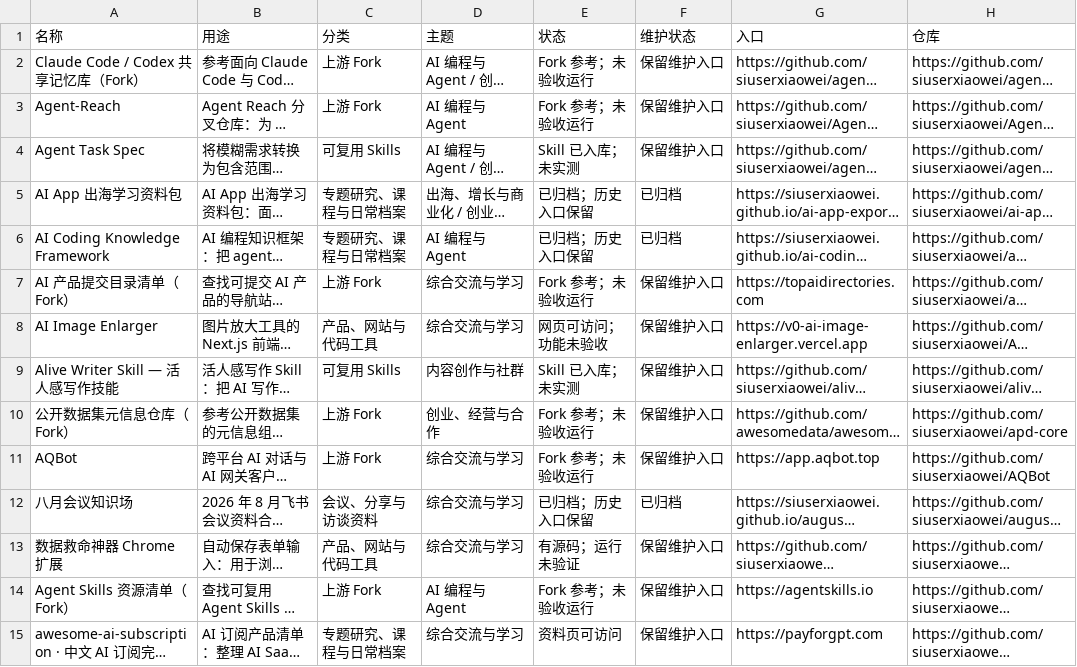
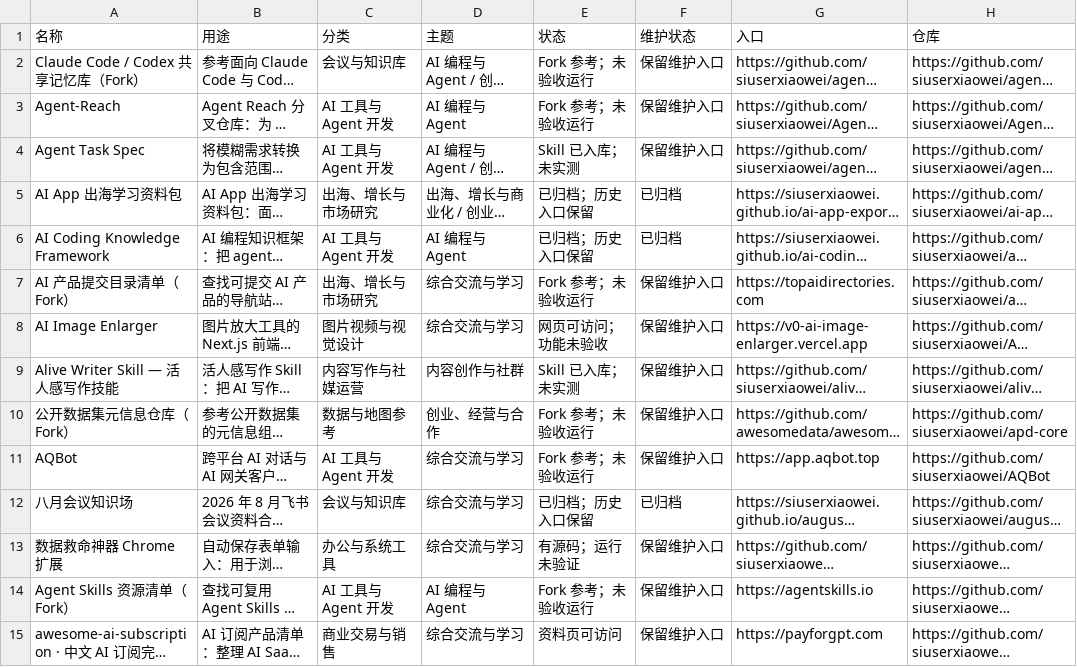
Before and after one commit to siuserxiaowei/siuserxiaowei.github.io, a CSV file: catalog/项目清单.csv, drawn as a sheet; only a part is shown; long unchanged cells end in …; the diff covers the shown part only; the diff names each change by its address in the sheet, - before the commit and + after, or states it on an @@ line.

Commit message:
Group the public catalog by the 13 approved business categories

```diff
--- a/catalog/项目清单.csv
+++ b/catalog/项目清单.csv
-C2 (分类): 上游 Fork
+C2 (分类): 会议与知识库
-C3 (分类): 上游 Fork
+C3 (分类): AI 工具与 Agent 开发
-C4 (分类): 可复用 Skills
+C4 (分类): AI 工具与 Agent 开发
-C5 (分类): 专题研究、课程与日常档案
+C5 (分类): 出海、增长与市场研究
-C6 (分类): 专题研究、课程与日常档案
+C6 (分类): AI 工具与 Agent 开发
-C7 (分类): 上游 Fork
+C7 (分类): 出海、增长与市场研究
-C8 (分类): 产品、网站与代码工具
+C8 (分类): 图片视频与视觉设计
-C9 (分类): 可复用 Skills
+C9 (分类): 内容写作与社媒运营
-C10 (分类): 上游 Fork
+C10 (分类): 数据与地图参考
-C11 (分类): 上游 Fork
+C11 (分类): AI 工具与 Agent 开发
-C12 (分类): 会议、分享与访谈资料
+C12 (分类): 会议与知识库
-C13 (分类): 产品、网站与代码工具
+C13 (分类): 办公与系统工具
-C14 (分类): 上游 Fork
+C14 (分类): AI 工具与 Agent 开发
-C15 (分类): 专题研究、课程与日常档案
+C15 (分类): 商业交易与销售
```
Also changed, not shown: 78 edited cells elsewhere in this file, 3 other files.
